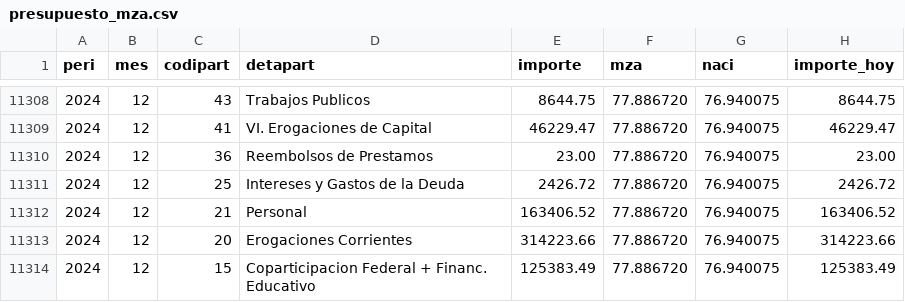
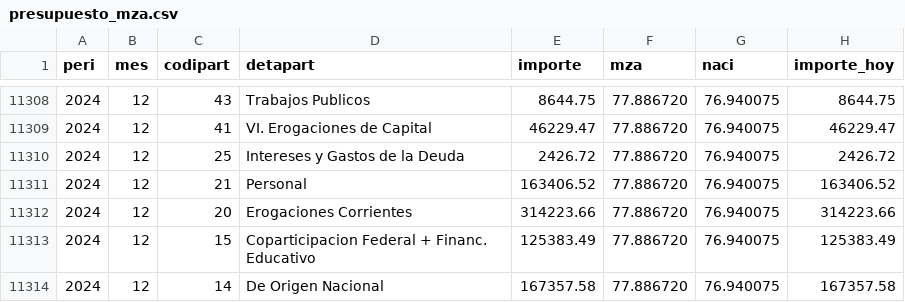
Before and after one commit to pabanib/dataframes, a CSV file: presupuesto/presupuesto_mza.csv, drawn as a sheet; only a part is shown, gaps mark what is left out; the shorter side is filled out with more unchanged rows.

Commit message:
Actualizacion de datos

```diff
--- a/presupuesto/presupuesto_mza.csv
+++ b/presupuesto/presupuesto_mza.csv
@@ -11309,3 +11309,2 @@ peri;mes;codipart;detapart;importe;mza;naci;importe_hoy
 2024;12;41;VI. Erogaciones de Capital;46229.47;77.886720;76.940075;46229.47
-2024;12;36;Reembolsos de Prestamos;23.00;77.886720;76.940075;23.00
 2024;12;25;Intereses y Gastos de la Deuda;2426.72;77.886720;76.940075;2426.72
```
